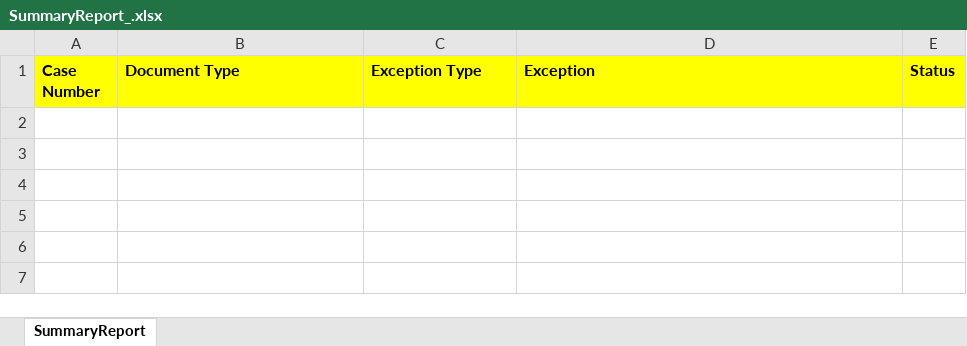
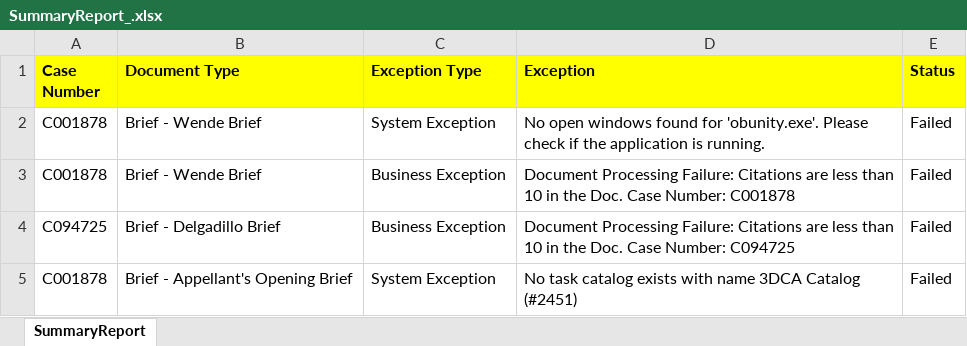
Before and after one commit to VardhanG-Creator/3DCA_Workflow, an Excel workbook: Data/Output/SummaryReport_.xlsx, sheet SummaryReport, drawn as a sheet; values as stored, in another font and other column widths than the file's, no borders; the diff names each change by its address in the sheet, - before the commit and + after, or states it on an @@ line.

```diff
--- a/Data/Output/SummaryReport_.xlsx (sheet SummaryReport)
+++ b/Data/Output/SummaryReport_.xlsx (sheet SummaryReport)
+row 2: C001878 | Brief - Wende Brief | System Exception | No open windows found for 'obunity.exe'. Please check if the application is running. | Failed
+row 3: C001878 | Brief - Wende Brief | Business Exception | Document Processing Failure: Citations are less than 10 in the Doc. Case Number: C001878 | Failed
+row 4: C094725 | Brief - Delgadillo Brief | Business Exception | Document Processing Failure: Citations are less than 10 in the Doc. Case Number: C094725 | Failed
+row 5: C001878 | Brief - Appellant's Opening Brief | System Exception | No task catalog exists with name 3DCA Catalog (#2451) | Failed
```
Also changed, not shown: Data/Config.xlsx, Data/Config_Dev.xlsx, 22 other files.
